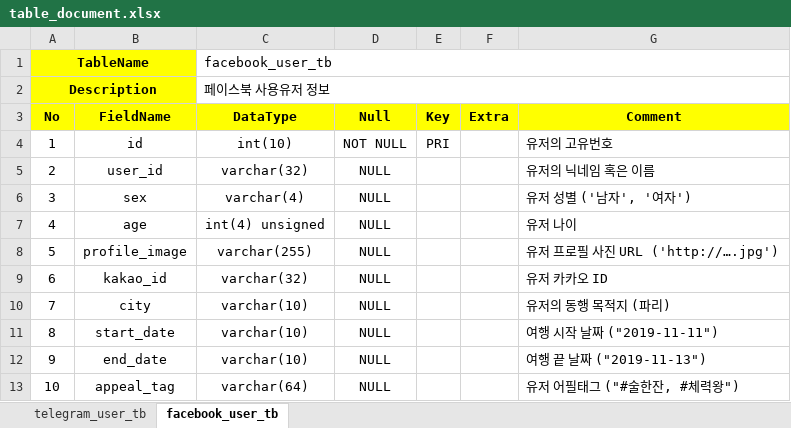
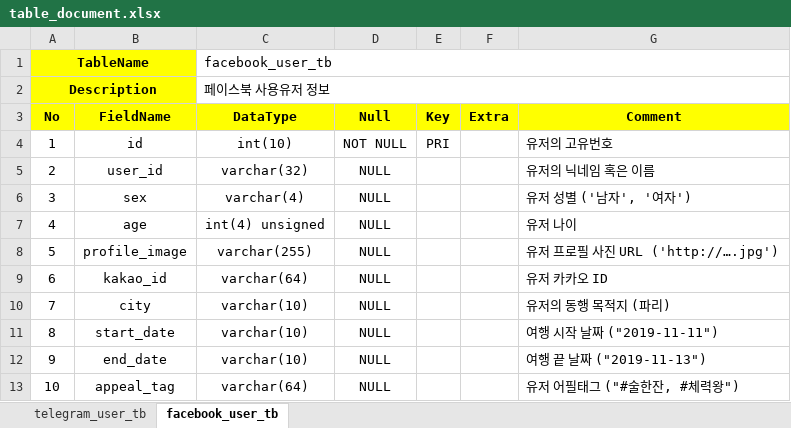
Before and after one commit to saitros/Team-Lost-Star, an Excel workbook: Design/jihwan/table_document.xlsx, sheet facebook_user_tb, drawn as a sheet; values as stored, in another font and other column widths than the file's, no borders; the diff names each change by its address in the sheet, - before the commit and + after, or states it on an @@ line.

Commit message:
테이블 명세서 수정

```diff
--- a/Design/jihwan/table_document.xlsx (sheet facebook_user_tb)
+++ b/Design/jihwan/table_document.xlsx (sheet facebook_user_tb)
-C9 (DataType): varchar(32)
+C9 (DataType): varchar(64)
```
Also changed, not shown: sheet telegram_user_tb.
